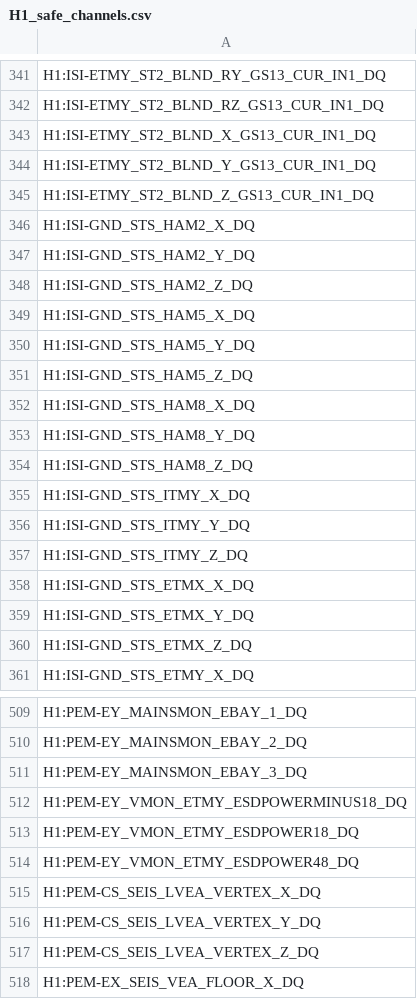
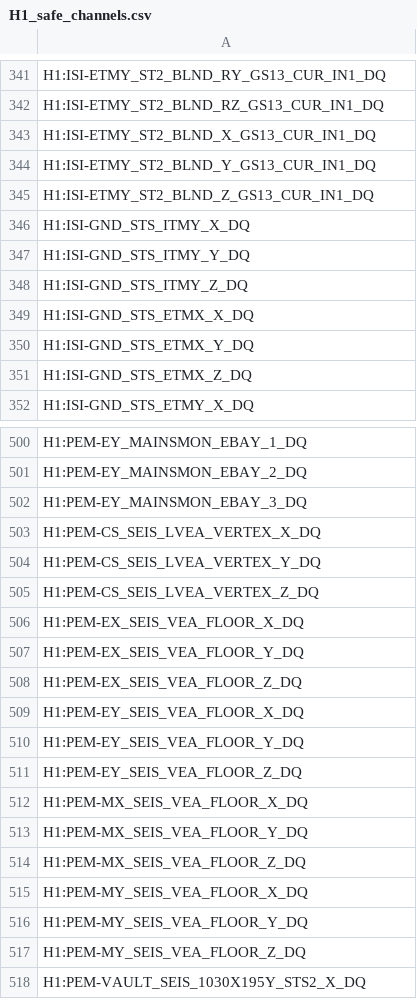
Before and after one commit to siddharth101/coherence-monitor, a CSV file: channel_files/H1/H1_safe_channels.csv, drawn as a sheet; only a part is shown, gaps mark what is left out; the shorter side is filled out with more unchanged rows; the diff names each change by its address in the sheet, - before the commit and + after, or states it on an @@ line.

```diff
--- a/channel_files/H1/H1_safe_channels.csv
+++ b/channel_files/H1/H1_safe_channels.csv
-row 346: H1:ISI-GND_STS_HAM2_X_DQ
-row 347: H1:ISI-GND_STS_HAM2_Y_DQ
-row 348: H1:ISI-GND_STS_HAM2_Z_DQ
-row 349: H1:ISI-GND_STS_HAM5_X_DQ
-row 350: H1:ISI-GND_STS_HAM5_Y_DQ
-row 351: H1:ISI-GND_STS_HAM5_Z_DQ
-row 352: H1:ISI-GND_STS_HAM8_X_DQ
-row 353: H1:ISI-GND_STS_HAM8_Y_DQ
-row 354: H1:ISI-GND_STS_HAM8_Z_DQ
-row 512: H1:PEM-EY_VMON_ETMY_ESDPOWERMINUS18_DQ
-row 513: H1:PEM-EY_VMON_ETMY_ESDPOWER18_DQ
-row 514: H1:PEM-EY_VMON_ETMY_ESDPOWER48_DQ
```
Also changed, not shown: channel_files/L1/L1_safe_channels.csv, 2 other files.
